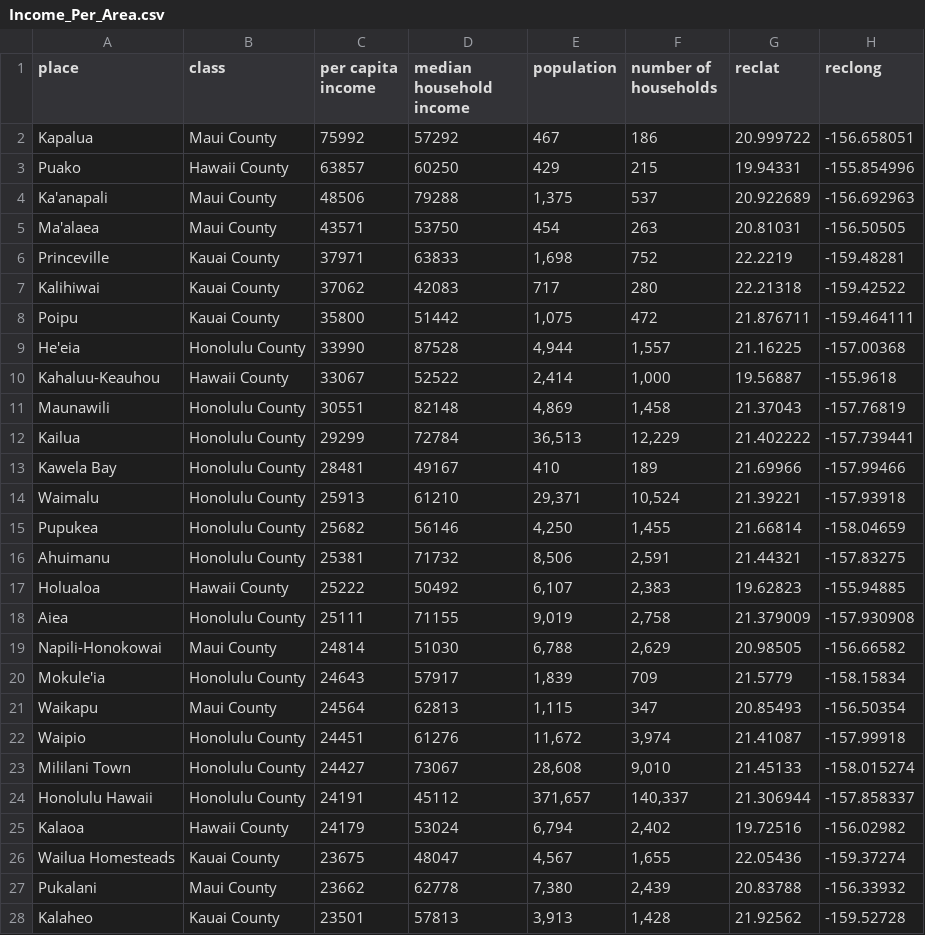
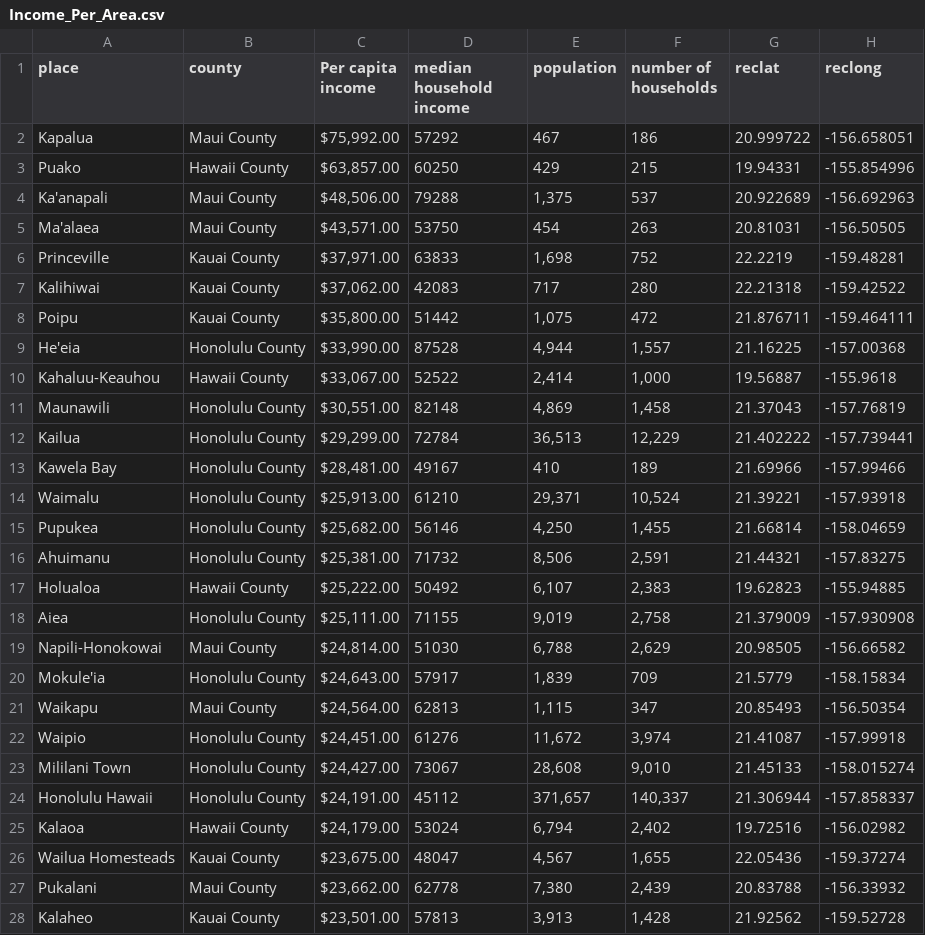
Before and after one commit to qu-leon/TeamBrandy, a CSV file: data files/Income_Per_Area.csv, drawn as a sheet; only a part is shown; the diff covers the shown part only.

Commit message:
data adjustments

```diff
--- a/data files/Income_Per_Area.csv
+++ b/data files/Income_Per_Area.csv
@@ -1,28 +1,28 @@
-place,class,per capita income,median household income,population,number of households,reclat,reclong
-Kapalua,Maui County,75992,57292,467,186,20.999722,-156.658051
-Puako,Hawaii County,63857,60250,429,215,19.94331,-155.854996
-Ka'anapali,Maui County,48506,79288,"1,375",537,20.922689,-156.692963
-Ma'alaea,Maui County,43571,53750,454,263,20.81031,-156.50505
-Princeville,Kauai County,37971,63833,"1,698",752,22.2219,-159.48281
-Kalihiwai,Kauai County,37062,42083,717,280,22.21318,-159.42522
-Poipu,Kauai County,35800,51442,"1,075",472,21.876711,-159.464111
-He'eia,Honolulu County,33990,87528,"4,944","1,557",21.16225,-157.00368
-Kahaluu-Keauhou,Hawaii County,33067,52522,"2,414","1,000",19.56887,-155.9618
-Maunawili,Honolulu County,30551,82148,"4,869","1,458",21.37043,-157.76819
-Kailua,Honolulu County,29299,72784,"36,513","12,229",21.402222,-157.739441
-Kawela Bay,Honolulu County,28481,49167,410,189,21.69966,-157.99466
-Waimalu,Honolulu County,25913,61210,"29,371","10,524",21.39221,-157.93918
-Pupukea,Honolulu County,25682,56146,"4,250","1,455",21.66814,-158.04659
-Ahuimanu,Honolulu County,25381,71732,"8,506","2,591",21.44321,-157.83275
-Holualoa,Hawaii County,25222,50492,"6,107","2,383",19.62823,-155.94885
-Aiea,Honolulu County,25111,71155,"9,019","2,758",21.379009,-157.930908
-Napili-Honokowai,Maui County,24814,51030,"6,788","2,629",20.98505,-156.66582
-Mokule'ia,Honolulu County,24643,57917,"1,839",709,21.5779,-158.15834
-Waikapu,Maui County,24564,62813,"1,115",347,20.85493,-156.50354
-Waipio,Honolulu County,24451,61276,"11,672","3,974",21.41087,-157.99918
-Mililani Town,Honolulu County,24427,73067,"28,608","9,010",21.45133,-158.015274
-Honolulu Hawaii,Honolulu County,24191,45112,"371,657","140,337",21.306944,-157.858337
-Kalaoa,Hawaii County,24179,53024,"6,794","2,402",19.72516,-156.02982
-Wailua Homesteads,Kauai County,23675,48047,"4,567","1,655",22.05436,-159.37274
-Pukalani,Maui County,23662,62778,"7,380","2,439",20.83788,-156.33932
-Kalaheo,Kauai County,23501,57813,"3,913","1,428",21.92562,-159.52728
+place,county,Per capita income,median household income,population,number of households,reclat,reclong
+Kapalua,Maui County,"$75,992.00",57292,467,186,20.999722,-156.658051
+Puako,Hawaii County,"$63,857.00",60250,429,215,19.94331,-155.854996
+Ka'anapali,Maui County,"$48,506.00",79288,"1,375",537,20.922689,-156.692963
+Ma'alaea,Maui County,"$43,571.00",53750,454,263,20.81031,-156.50505
+Princeville,Kauai County,"$37,971.00",63833,"1,698",752,22.2219,-159.48281
+Kalihiwai,Kauai County,"$37,062.00",42083,717,280,22.21318,-159.42522
+Poipu,Kauai County,"$35,800.00",51442,"1,075",472,21.876711,-159.464111
+He'eia,Honolulu County,"$33,990.00",87528,"4,944","1,557",21.16225,-157.00368
+Kahaluu-Keauhou,Hawaii County,"$33,067.00",52522,"2,414","1,000",19.56887,-155.9618
+Maunawili,Honolulu County,"$30,551.00",82148,"4,869","1,458",21.37043,-157.76819
+Kailua,Honolulu County,"$29,299.00",72784,"36,513","12,229",21.402222,-157.739441
+Kawela Bay,Honolulu County,"$28,481.00",49167,410,189,21.69966,-157.99466
+Waimalu,Honolulu County,"$25,913.00",61210,"29,371","10,524",21.39221,-157.93918
+Pupukea,Honolulu County,"$25,682.00",56146,"4,250","1,455",21.66814,-158.04659
+Ahuimanu,Honolulu County,"$25,381.00",71732,"8,506","2,591",21.44321,-157.83275
+Holualoa,Hawaii County,"$25,222.00",50492,"6,107","2,383",19.62823,-155.94885
+Aiea,Honolulu County,"$25,111.00",71155,"9,019","2,758",21.379009,-157.930908
+Napili-Honokowai,Maui County,"$24,814.00",51030,"6,788","2,629",20.98505,-156.66582
+Mokule'ia,Honolulu County,"$24,643.00",57917,"1,839",709,21.5779,-158.15834
+Waikapu,Maui County,"$24,564.00",62813,"1,115",347,20.85493,-156.50354
+Waipio,Honolulu County,"$24,451.00",61276,"11,672","3,974",21.41087,-157.99918
+Mililani Town,Honolulu County,"$24,427.00",73067,"28,608","9,010",21.45133,-158.015274
+Honolulu Hawaii,Honolulu County,"$24,191.00",45112,"371,657","140,337",21.306944,-157.858337
+Kalaoa,Hawaii County,"$24,179.00",53024,"6,794","2,402",19.72516,-156.02982
+Wailua Homesteads,Kauai County,"$23,675.00",48047,"4,567","1,655",22.05436,-159.37274
+Pukalani,Maui County,"$23,662.00",62778,"7,380","2,439",20.83788,-156.33932
+Kalaheo,Kauai County,"$23,501.00",57813,"3,913","1,428",21.92562,-159.52728
```
Also changed, not shown: 104 edited cells elsewhere in this file, 1 other file.
